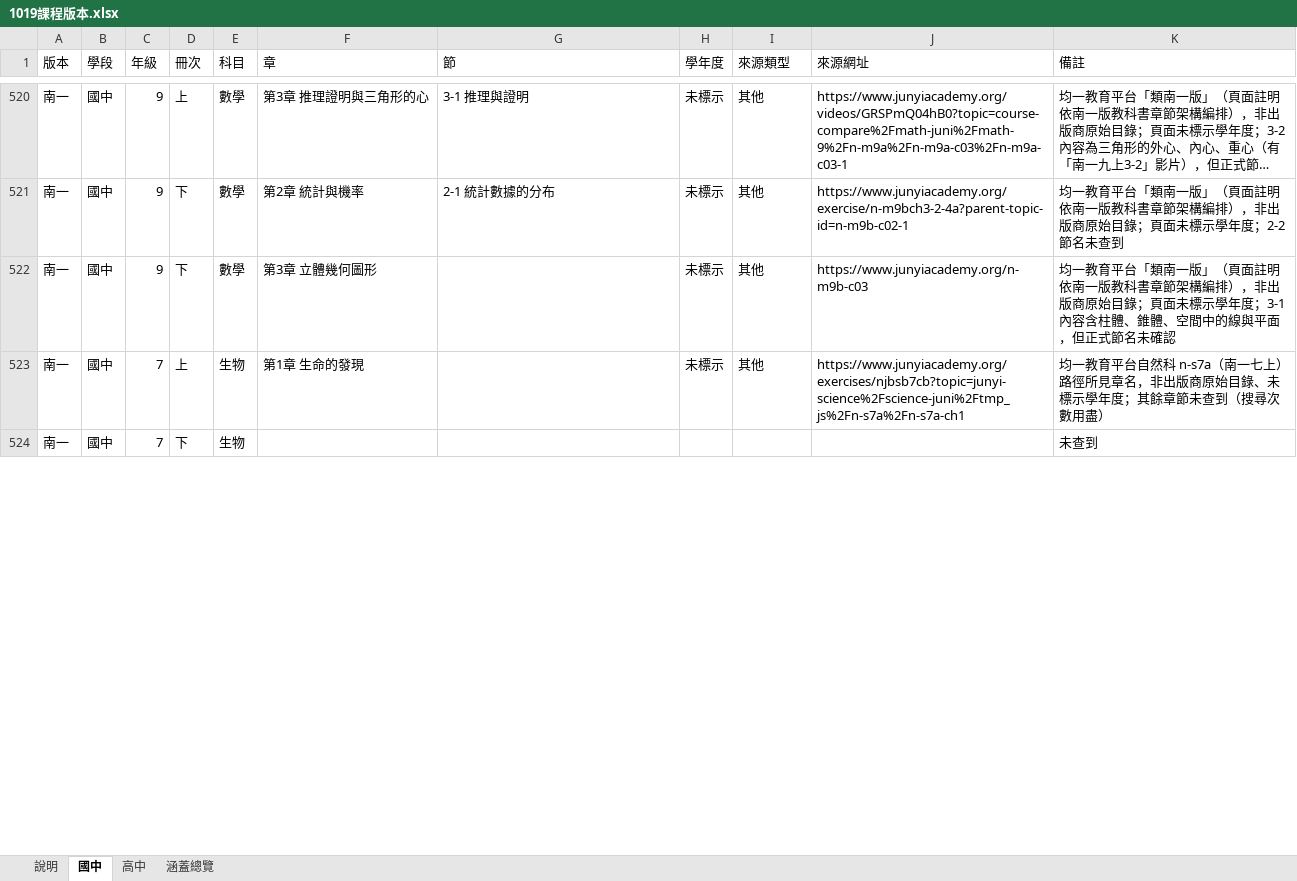
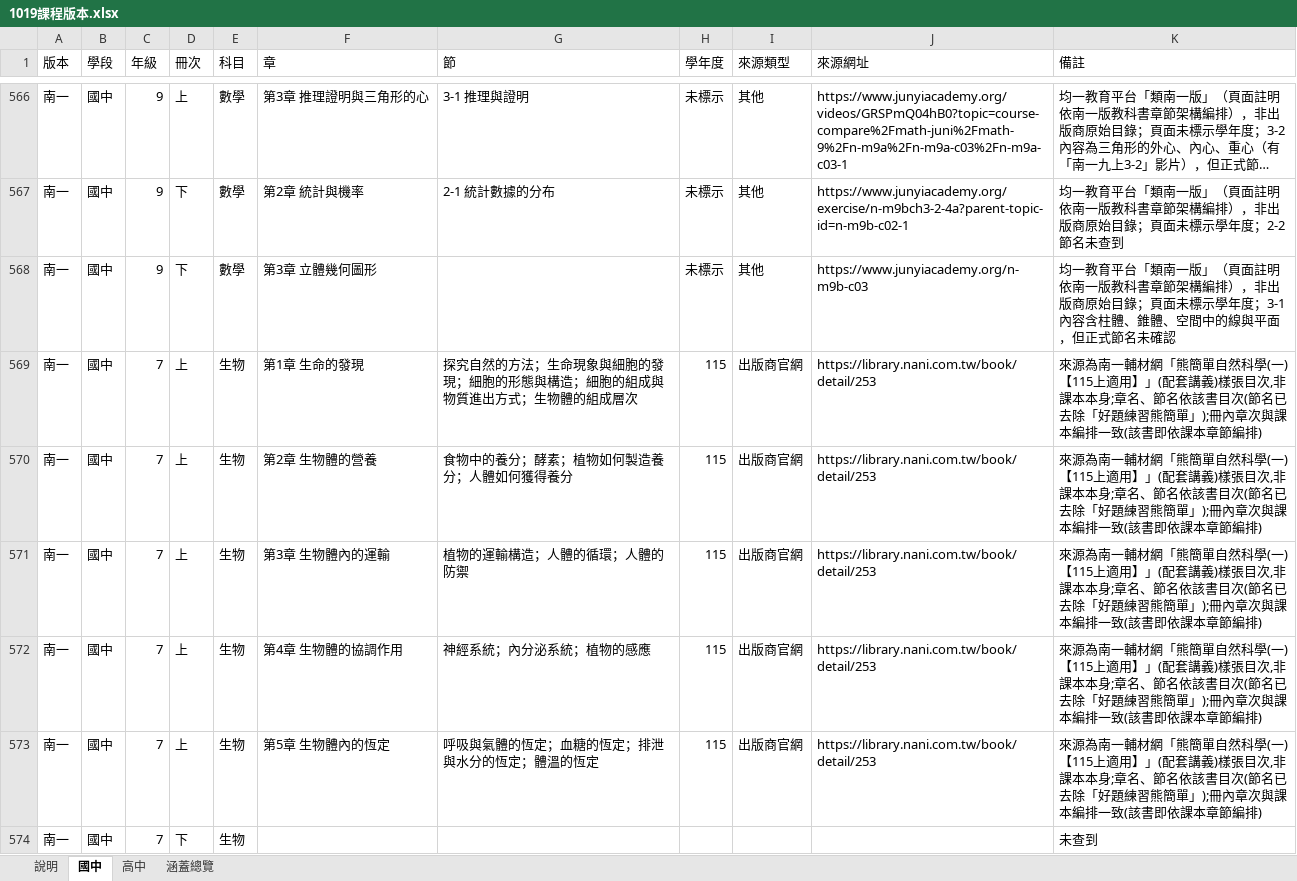
Before and after one commit to xichengyu810067-lab/chengyu, an Excel workbook: data/1019課程版本.xlsx, sheet 國中, drawn as a sheet; only a part is shown, gaps mark what is left out; long unchanged cells end in …; values as stored, in another font and other column widths than the file's, no cell formats; addresses are those after the commit; the diff covers the shown part only; the diff names each change by its address in the sheet, - before the commit and + after, or states it on an @@ line.

```diff
--- a/data/1019課程版本.xlsx (sheet 國中)
+++ b/data/1019課程版本.xlsx (sheet 國中)
-G569 (節): (empty)
+G569 (節): 探究自然的方法；生命現象與細胞的發現；細胞的形態與構造；細胞的組成與物質進出方式；生物體的組成層次
-H569 (學年度): 未標示
+H569 (學年度): 115
-I569 (來源類型): 其他
+I569 (來源類型): 出版商官網
-J569 (來源網址): https://www.junyiacademy.org/exercises/njbsb7cb?topic=junyi-science%2Fscience-juni%2Ftmp_js%2Fn-s7a%2Fn-s7a-ch1
+J569 (來源網址): https://library.nani.com.tw/book/detail/253
-K569 (備註): 均一教育平台自然科 n-s7a（南一七上）路徑所見章名，非出版商原始目錄、未標示學年度；其餘章節未查到（搜尋次數用盡）
+K569 (備註): 來源為南一輔材網「熊簡單自然科學(一)【115上適用】」(配套講義)樣張目次,非課本本身;章名、節名依該書目次(節名已去除「好題練習熊簡單」);冊內章次與課本編排一致(該書即依課本章節編排)
+row 570: 南一 | 國中 | 7 | 上 | 生物 | 第2章 生物體的營養 | 食物中的養分；酵素；植物如何製造養分；人體如何獲得養分 | 115 | 出版商官網 | https://library.nani.com.tw/book/detail/253 | 來源為南一輔材網「熊簡單自然科學(一)【115上適用】」(配套講義)樣張目次,非課本本身;章名、節名依該書目次(節名已去除「好題練習熊簡單」);冊內章次與課本編排一致(該書即依課本章節編排)
+row 571: 南一 | 國中 | 7 | 上 | 生物 | 第3章 生物體內的運輸 | 植物的運輸構造；人體的循環；人體的防禦 | 115 | 出版商官網 | https://library.nani.com.tw/book/detail/253 | 來源為南一輔材網「熊簡單自然科學(一)【115上適用】」(配套講義)樣張目次,非課本本身;章名、節名依該書目次(節名已去除「好題練習熊簡單」);冊內章次與課本編排一致(該書即依課本章節編排)
+row 572: 南一 | 國中 | 7 | 上 | 生物 | 第4章 生物體的協調作用 | 神經系統；內分泌系統；植物的感應 | 115 | 出版商官網 | https://library.nani.com.tw/book/detail/253 | 來源為南一輔材網「熊簡單自然科學(一)【115上適用】」(配套講義)樣張目次,非課本本身;章名、節名依該書目次(節名已去除「好題練習熊簡單」);冊內章次與課本編排一致(該書即依課本章節編排)
+row 573: 南一 | 國中 | 7 | 上 | 生物 | 第5章 生物體內的恆定 | 呼吸與氣體的恆定；血糖的恆定；排泄與水分的恆定；體溫的恆定 | 115 | 出版商官網 | https://library.nani.com.tw/book/detail/253 | 來源為南一輔材網「熊簡單自然科學(一)【115上適用】」(配套講義)樣張目次,非課本本身;章名、節名依該書目次(節名已去除「好題練習熊簡單」);冊內章次與課本編排一致(該書即依課本章節編排)
```
Also changed, not shown: 138 added rows and 178 edited cells elsewhere in this sheet, sheet 說明, cell formats, 1 other file.
